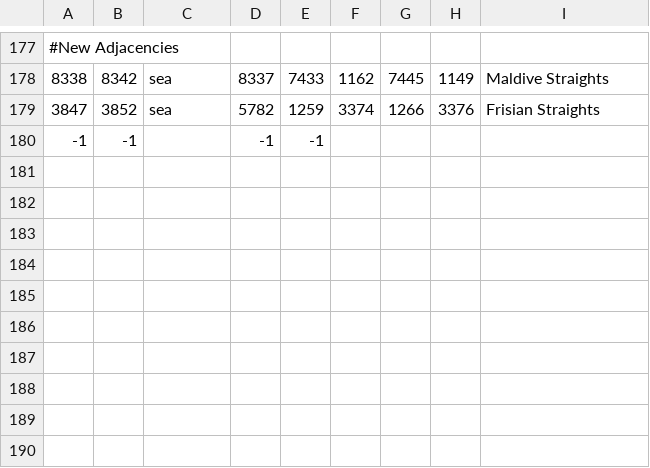
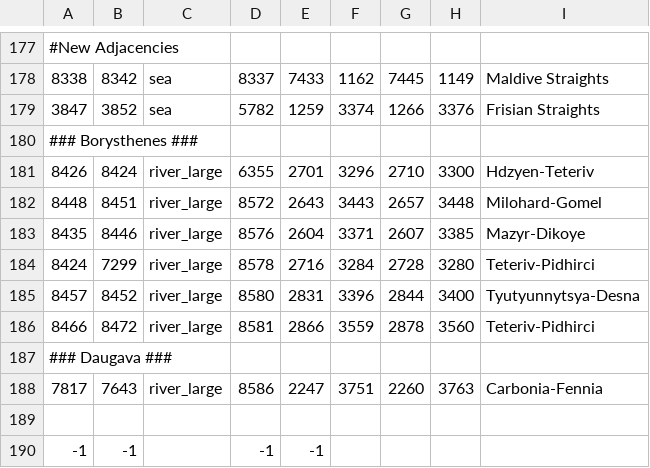
Before and after one commit to SnowletTV/Invictus, a CSV file: map_data/adjacencies.csv, drawn as a sheet; only a part is shown, gaps mark what is left out.

Commit message:
Updated Eastern European River Systems
Added Daugava
Extended Dnieper and Don
Added storm everts for Caspian/Aral,  Fezzan/Atlas, and Borysthenia/Vistulia/Venedia Regions

```diff
--- a/map_data/adjacencies.csv
+++ b/map_data/adjacencies.csv
@@ -179,2 +179,12 @@
 3847;3852;sea;5782;1259;3374;1266;3376;Frisian Straights
+### Borysthenes ###
+8426;8424;river_large;6355;2701;3296;2710;3300;Hdzyen-Teteriv
+8448;8451;river_large;8572;2643;3443;2657;3448;Milohard-Gomel
+8435;8446;river_large;8576;2604;3371;2607;3385;Mazyr-Dikoye
+8424;7299;river_large;8578;2716;3284;2728;3280;Teteriv-Pidhirci
+8457;8452;river_large;8580;2831;3396;2844;3400;Tyutyunnytsya-Desna
+8466;8472;river_large;8581;2866;3559;2878;3560;Teteriv-Pidhirci
+### Daugava ###
+7817;7643;river_large;8586;2247;3751;2260;3763;Carbonia-Fennia
+
 -1;-1;;-1;-1
```
Also changed, not shown: map_data/definition.csv, map_data/ports.csv, 30 other files.
